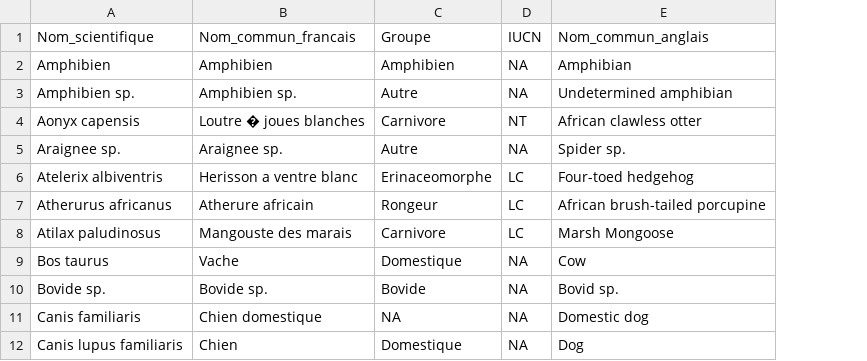
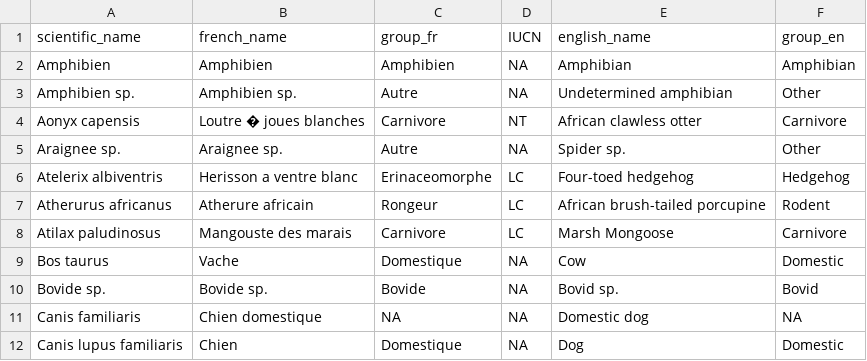
Before and after one commit to wild-chimpanzee-foundation/review-app, a CSV file: review_app/data/species.csv, drawn as a sheet; only a part is shown; removed rows and columns are numbered as before the commit, all else as after; the diff names each change by its address in the sheet, - before the commit and + after, or states it on an @@ line.

Commit message:
reworked species/behavior/filters/errors...

```diff
--- a/review_app/data/species.csv
+++ b/review_app/data/species.csv
+column F, rows 2-12: Amphibian | Other | Carnivore | Other | Hedgehog | Rodent | Carnivore | Domestic | Bovid | NA | Domestic
-row 1: Nom_scientifique | Nom_commun_francais | Groupe | IUCN | Nom_commun_anglais
+row 1: scientific_name | french_name | group_fr | IUCN | english_name | group_en
```
Also changed, not shown: 21 other files.
